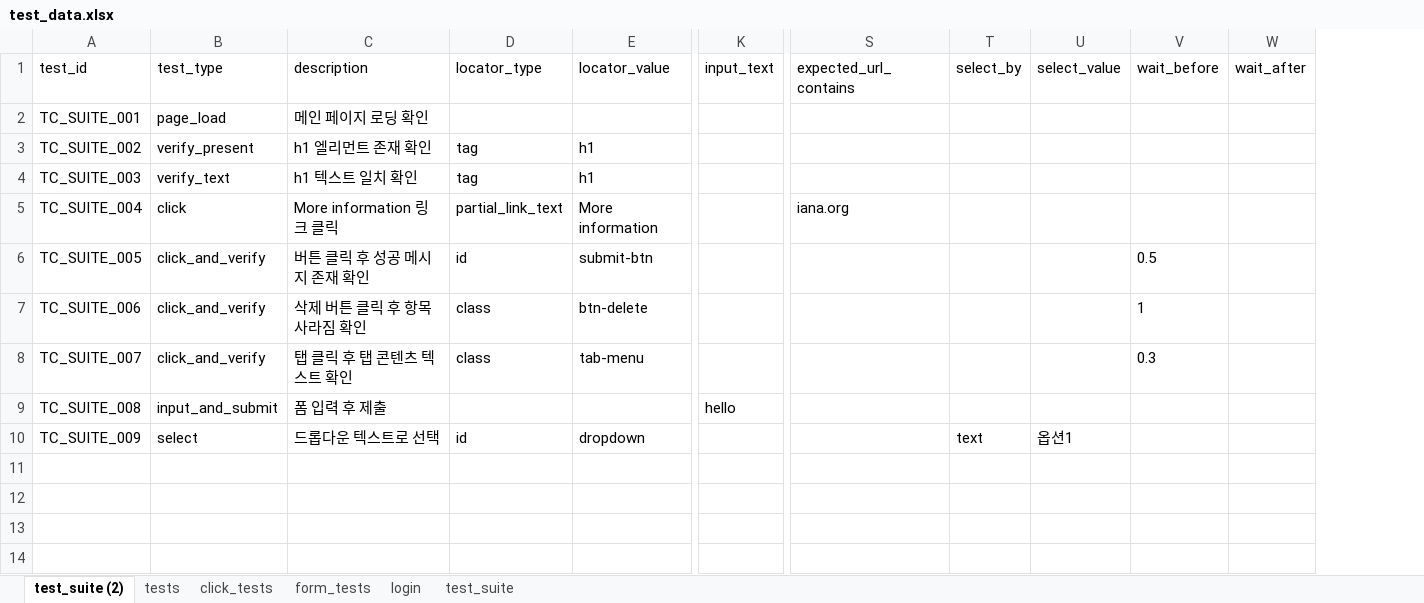
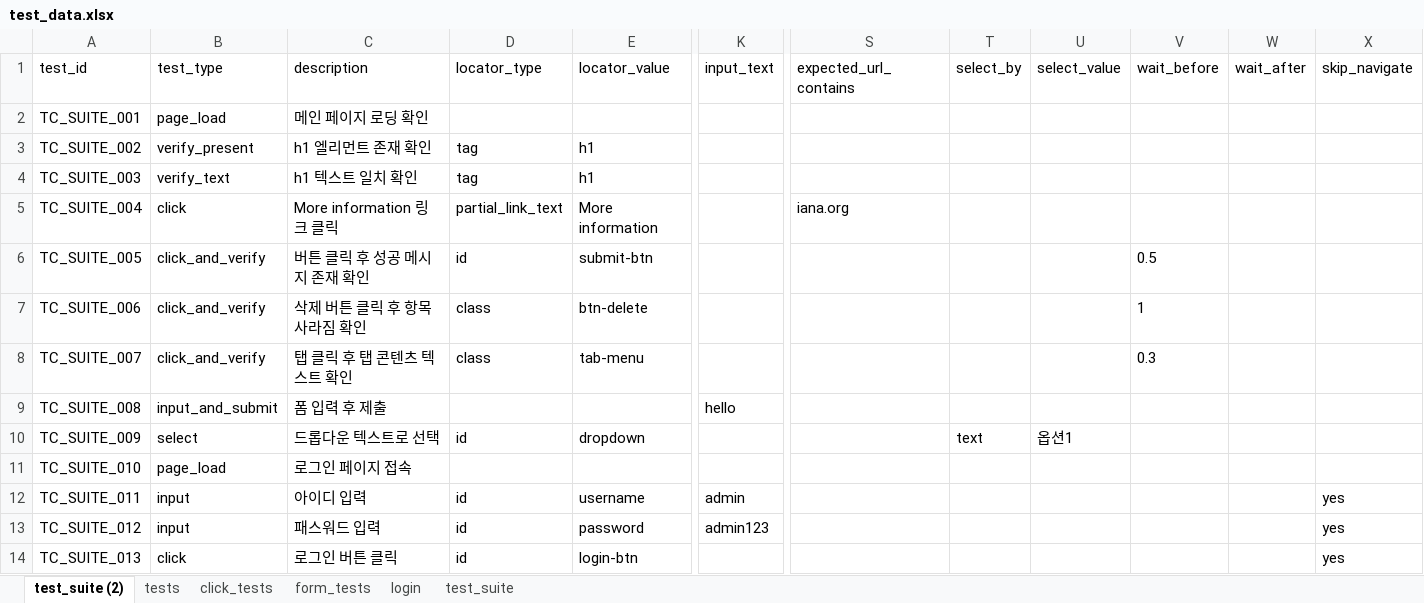
Before and after one commit to kikkd/clse, an Excel workbook: e2e_automation/data/test_data.xlsx, sheet test_suite (2), drawn as a sheet; only a part is shown, gaps mark what is left out; values as stored, in another font and other column widths than the file's, no borders; rows hold the shown columns only; the diff names each change by its address in the sheet, - before the commit and + after, or states it on an @@ line.

```diff
--- a/e2e_automation/data/test_data.xlsx (sheet test_suite (2))
+++ b/e2e_automation/data/test_data.xlsx (sheet test_suite (2))
+column X (skip_navigate), empty
+row 11: TC_SUITE_010 | page_load | 로그인 페이지 접속
+row 12: TC_SUITE_011 | input | 아이디 입력 | id | username | admin |  |  |  |  |  | yes
+row 13: TC_SUITE_012 | input | 패스워드 입력 | id | password | admin123 |  |  |  |  |  | yes
+row 14: TC_SUITE_013 | click | 로그인 버튼 클릭 | id | login-btn |  |  |  |  |  |  | yes
```
Also changed, not shown: sheet test_suite, 40 other files.
